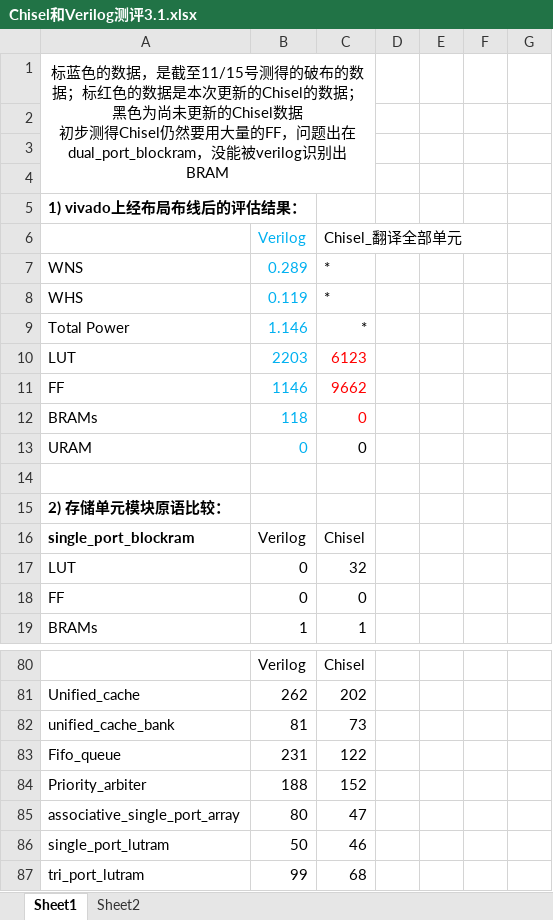
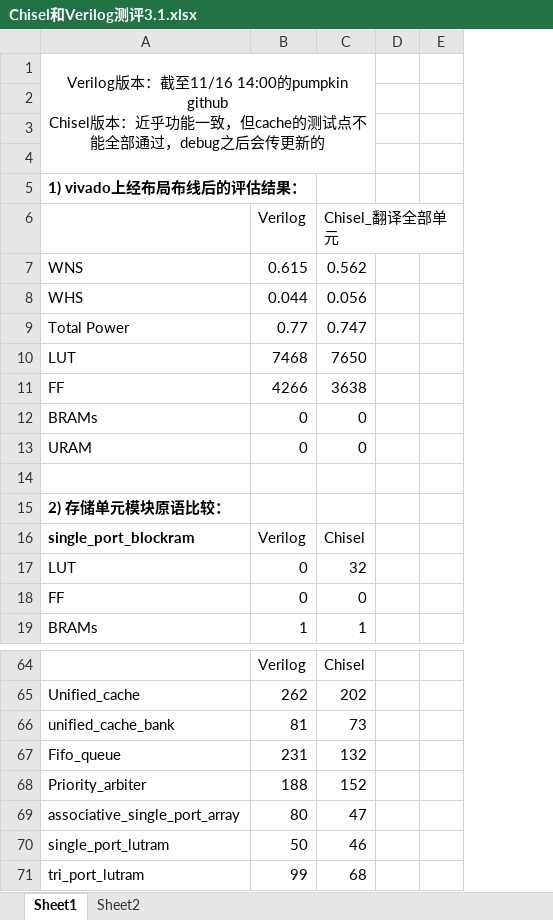
Before and after one commit to leepoly/chisel-pobu-cache, an Excel workbook: Chisel和Verilog测评3.1.xlsx, sheet Sheet1, drawn as a sheet; only a part is shown, gaps mark what is left out; values as stored, in another font and other column widths than the file's, no borders; removed rows and columns are numbered as before the commit, all else as after; ↵ is a line break in a cell; the diff covers the shown part only; the diff names each change by its address in the sheet, - before the commit and + after, or states it on an @@ line.

```diff
--- a/Chisel和Verilog测评3.1.xlsx (sheet Sheet1)
+++ b/Chisel和Verilog测评3.1.xlsx (sheet Sheet1)
-column D, empty
-column E, empty
-column F, empty
-column G, empty
+column D, empty
+column E, empty
-A1: 标蓝色的数据，是截至11/15号测得的破布的数据；标红色的数据是本次更新的Chisel的数据；黑色为尚未更新的Chisel数据 ↵ 初步测得Chisel仍然要用大量的FF，问题出在dual_port_blockram，没能被verilog识别出BRAM
+A1: Verilog版本：截至11/16 14:00的pumpkin github ↵ Chisel版本：近乎功能一致，但cache的测试点不能全部通过，debug之后会传更新的
-B6:B13 text colour: #00B0F0
+B6:B13 text colour: black
-B7: 0.289
+B7: 0.615
-C7: *
+C7: 0.562
-B8: 0.119
+B8: 0.044
-C8: *
+C8: 0.056
-B9: 1.146
+B9: 0.77
-C9: *
+C9: 0.747
-B10: 2203
+B10: 7468
-C10: 6123
+C10: 7650
-C10:C12 text colour: #FF0000
+C10:C12 text colour: black
-B11: 1146
+B11: 4266
-C11: 9662
+C11: 3638
-B12: 118
+B12: 0
-C67: 122
+C67: 132
```
Also changed, not shown: 9 added rows, 25 removed rows, 89 edited cells and cell formats elsewhere in this sheet, 1 other file.
